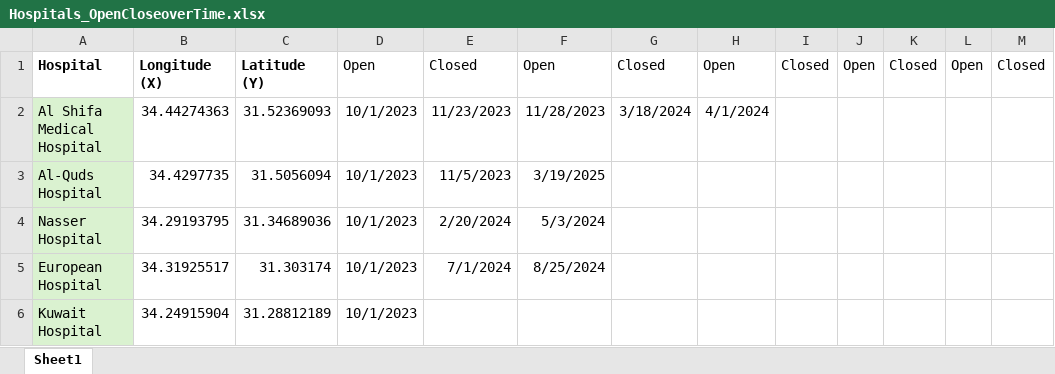
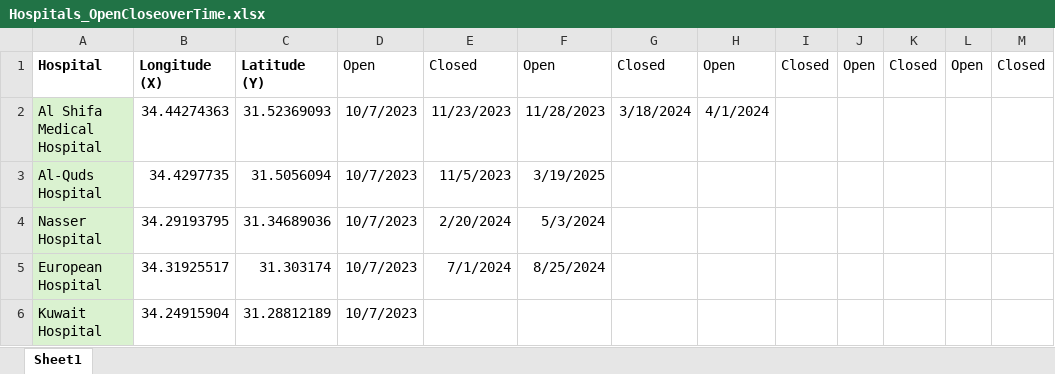
Before and after one commit to CTRuffing/BassConnectionsFireinmysoul, an Excel workbook: Hospitals_OpenCloseoverTime.xlsx, sheet Sheet1, drawn as a sheet; values as stored, in another font and other column widths than the file's, no borders; the diff names each change by its address in the sheet, - before the commit and + after, or states it on an @@ line.

Commit message:
Making Maps of Catchment Areas for Hospitals, Timeline based on when Hospitals' Open/Close Status Doesn't Change, Heat Map of Attacks during Timeline layered over.

```diff
--- a/Hospitals_OpenCloseoverTime.xlsx (sheet Sheet1)
+++ b/Hospitals_OpenCloseoverTime.xlsx (sheet Sheet1)
-D2:D6: 10/1/2023
+D2:D6: 10/7/2023
```
Also changed, not shown: 12 other files.
